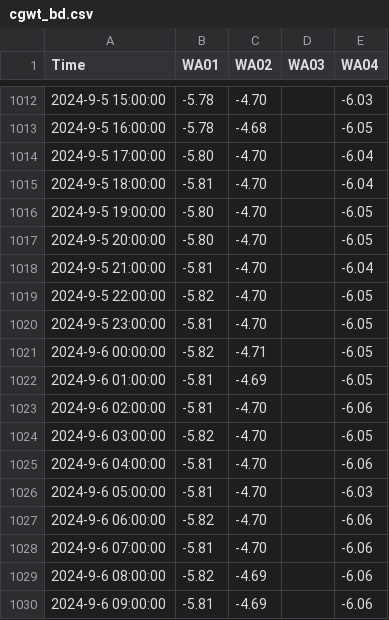
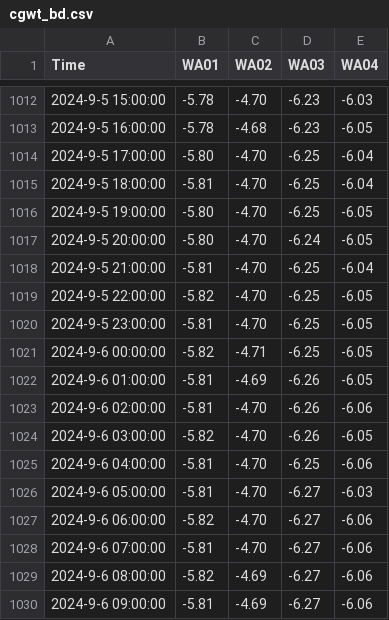
Before and after one commit to cgwatertech/GW_mnt, a CSV file: cgwt_bd.csv, drawn as a sheet; only a part is shown, gaps mark what is left out; the diff covers the shown part only.

```diff
--- a/cgwt_bd.csv
+++ b/cgwt_bd.csv
@@ -1012,19 +1012,19 @@ Time,WA01,WA02,WA03,WA04
-2024-9-5 15:00:00,-5.78,-4.70,,-6.03
-2024-9-5 16:00:00,-5.78,-4.68,,-6.05
-2024-9-5 17:00:00,-5.80,-4.70,,-6.04
-2024-9-5 18:00:00,-5.81,-4.70,,-6.04
-2024-9-5 19:00:00,-5.80,-4.70,,-6.05
-2024-9-5 20:00:00,-5.80,-4.70,,-6.05
-2024-9-5 21:00:00,-5.81,-4.70,,-6.04
-2024-9-5 22:00:00,-5.82,-4.70,,-6.05
-2024-9-5 23:00:00,-5.81,-4.70,,-6.05
-2024-9-6 00:00:00,-5.82,-4.71,,-6.05
-2024-9-6 01:00:00,-5.81,-4.69,,-6.05
-2024-9-6 02:00:00,-5.81,-4.70,,-6.06
-2024-9-6 03:00:00,-5.82,-4.70,,-6.05
-2024-9-6 04:00:00,-5.81,-4.70,,-6.06
-2024-9-6 05:00:00,-5.81,-4.70,,-6.03
-2024-9-6 06:00:00,-5.82,-4.70,,-6.06
-2024-9-6 07:00:00,-5.81,-4.70,,-6.06
-2024-9-6 08:00:00,-5.82,-4.69,,-6.06
-2024-9-6 09:00:00,-5.81,-4.69,,-6.06
+2024-9-5 15:00:00,-5.78,-4.70,-6.23,-6.03
+2024-9-5 16:00:00,-5.78,-4.68,-6.23,-6.05
+2024-9-5 17:00:00,-5.80,-4.70,-6.25,-6.04
+2024-9-5 18:00:00,-5.81,-4.70,-6.25,-6.04
+2024-9-5 19:00:00,-5.80,-4.70,-6.25,-6.05
+2024-9-5 20:00:00,-5.80,-4.70,-6.24,-6.05
+2024-9-5 21:00:00,-5.81,-4.70,-6.25,-6.04
+2024-9-5 22:00:00,-5.82,-4.70,-6.25,-6.05
+2024-9-5 23:00:00,-5.81,-4.70,-6.25,-6.05
+2024-9-6 00:00:00,-5.82,-4.71,-6.25,-6.05
+2024-9-6 01:00:00,-5.81,-4.69,-6.26,-6.05
+2024-9-6 02:00:00,-5.81,-4.70,-6.26,-6.06
+2024-9-6 03:00:00,-5.82,-4.70,-6.26,-6.05
+2024-9-6 04:00:00,-5.81,-4.70,-6.25,-6.06
+2024-9-6 05:00:00,-5.81,-4.70,-6.27,-6.03
+2024-9-6 06:00:00,-5.82,-4.70,-6.27,-6.06
+2024-9-6 07:00:00,-5.81,-4.70,-6.27,-6.06
+2024-9-6 08:00:00,-5.82,-4.69,-6.27,-6.06
+2024-9-6 09:00:00,-5.81,-4.69,-6.27,-6.06
```
Also changed, not shown: 73 edited cells elsewhere in this file.
